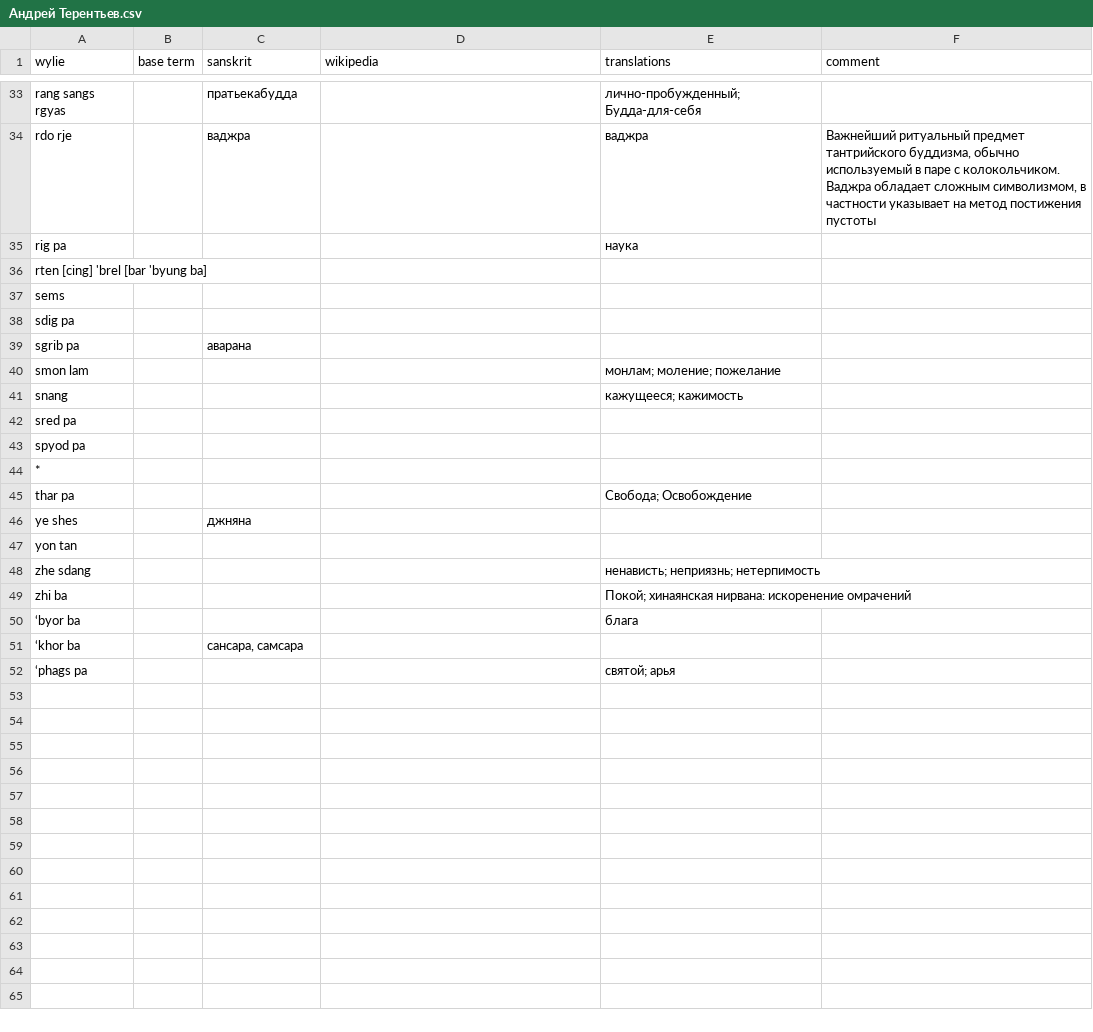
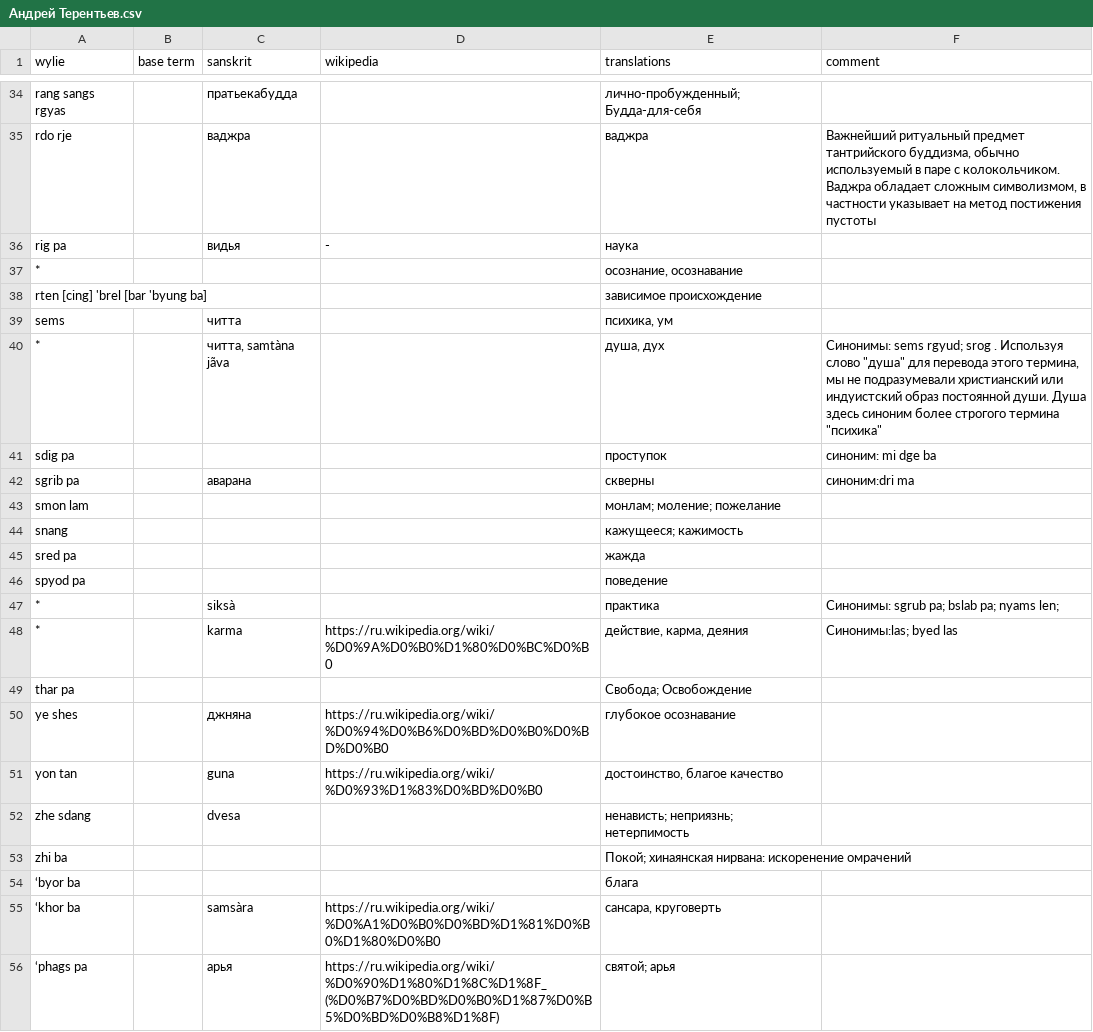
Before and after one commit to mzevin/dharmadict, a CSV file: Client/data/Андрей Терентьев.csv, drawn as a sheet; only a part is shown, gaps mark what is left out; the diff covers the shown part only.

```diff
--- a/Client/data/Андрей Терентьев.csv
+++ b/Client/data/Андрей Терентьев.csv
@@ -34,19 +35,22 @@ rang sangs rgyas,,пратьекабудда,,лично-пробужденны
 rdo rje,,ваджра,,ваджра,"Важнейший ритуальный предмет тантрийского буддизма, обычно используемый в паре с колокольчиком. Ваджра обладает сложным символизмом, в частности указывает на метод постижения пустоты"
-rig pa,,,,наука,
-rten [cing] 'brel [bar 'byung ba],,,,,
-sems,,,,,
-sdig pa,,,,,
-sgrib pa,,аварана,,,
+rig pa,,видья ,-,наука,
+*,,,,"осознание, осознавание",
+rten [cing] 'brel [bar 'byung ba],,,,зависимое происхождение,
+sems,,читта,,"психика, ум",
+*,,"читта, samtàna jãva",,"душа, дух","Синонимы: sems rgyud; srog . Используя слово ""душа"" для перевода этого термина, мы не подразумевали христианский или индуистский образ постоянной души. Душа здесь синоним более строгого термина ""психика"""
+sdig pa,,,,проступок,синоним: mi dge ba
+sgrib pa,,аварана,,скверны,синоним:dri ma
 smon lam,,,,монлам; моление; пожелание,
 snang,,,,кажущееся; кажимость,
-sred pa,,,,,
-spyod pa,,,,,
-*,,,,,
+sred pa,,,,жажда,
+spyod pa,,,,поведение,
+*,,siksà,,практика,Синонимы: sgrub pa; bslab pa; nyams len;
+*,,karma,https://ru.wikipedia.org/wiki/%D0%9A%D0%B0%D1%80%D0%BC%D0%B0,"действие, карма, деяния",Синонимы:las; byed las
 thar pa,,,,Свобода; Освобождение,
-ye shes,,джняна,,,
-yon tan,,,,,
-zhe sdang,,,,ненависть; неприязнь; нетерпимость,
+ye shes,,джняна,https://ru.wikipedia.org/wiki/%D0%94%D0%B6%D0%BD%D0%B0%D0%BD%D0%B0,глубокое осознавание,
+yon tan,,guna,https://ru.wikipedia.org/wiki/%D0%93%D1%83%D0%BD%D0%B0,"достоинство, благое качество",
+zhe sdang,,dvesa,,ненависть; неприязнь; нетерпимость,
 zhi ba,,,,Покой; хинаянская нирвана: искоренение омрачений,
 ‘byor ba,,,,блага,
-‘khor ba,,"сансара, самсара",,,
-‘phags pa,,,,святой; арья,
+‘khor ba,,samsàra,https://ru.wikipedia.org/wiki/%D0%A1%D0%B0%D0%BD%D1%81%D0%B0%D1%80%D0%B0,"сансара, круговерть",
+‘phags pa,,арья,https://ru.wikipedia.org/wiki/%D0%90%D1%80%D1%8C%D1%8F_(%D0%B7%D0%BD%D0%B0%D1%87%D0%B5%D0%BD%D0%B8%D1%8F),святой; арья,
```
Also changed, not shown: 8 added rows, 7 removed rows and 12 edited cells elsewhere in this file.
